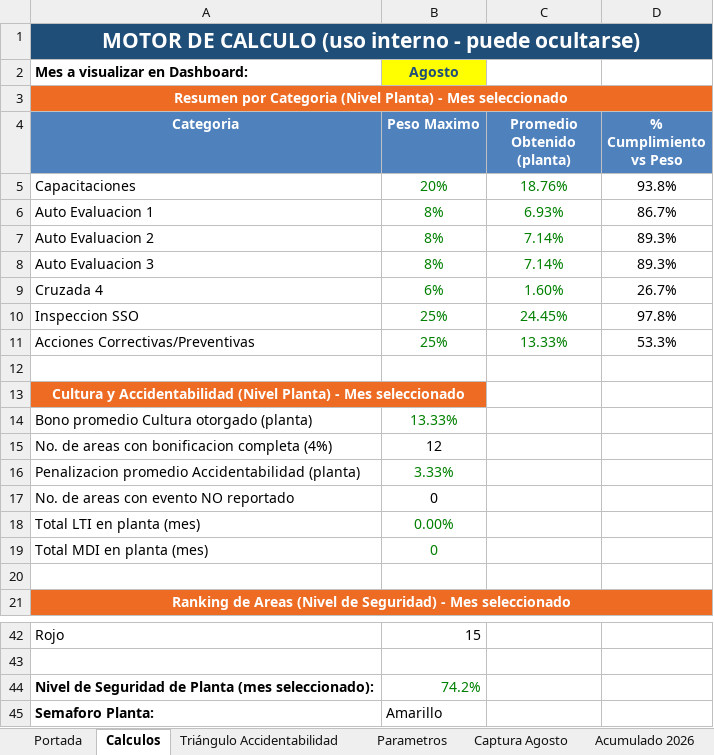
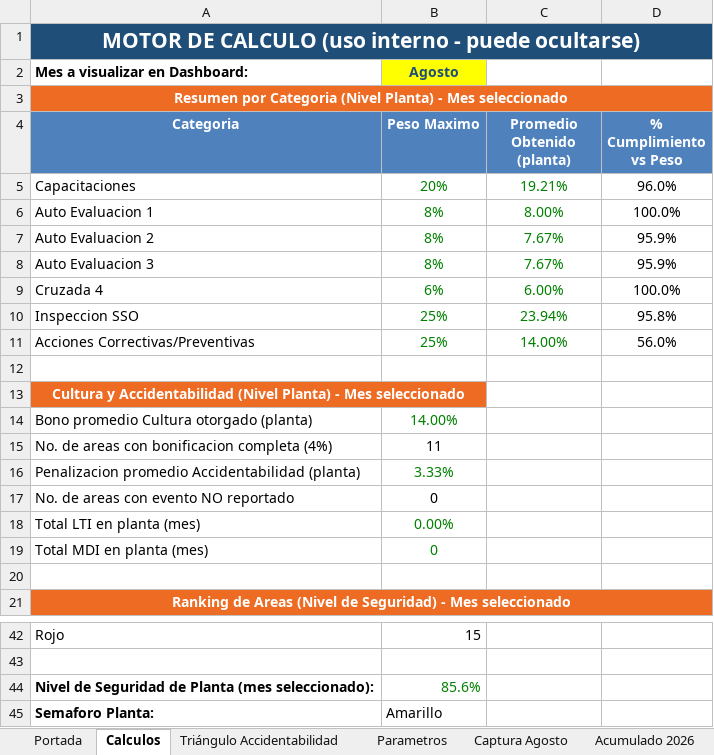
Before and after one commit to gestorssocuyo2026/DASHBOARDACTOSYCONDICIONES, an Excel workbook: NUEVO_NIVEL_DE_SEGURIDAD_2026_CBC-CUYOTENANGO.xlsx, sheet Calculos, drawn as a sheet; only a part is shown, gaps mark what is left out; values as stored, in another font and other column widths than the file's, no borders; conditional formats not drawn; the diff covers the shown part only; the diff names each change by its address in the sheet, - before the commit and + after, or states it on an @@ line.

```diff
--- a/NUEVO_NIVEL_DE_SEGURIDAD_2026_CBC-CUYOTENANGO.xlsx (sheet Calculos)
+++ b/NUEVO_NIVEL_DE_SEGURIDAD_2026_CBC-CUYOTENANGO.xlsx (sheet Calculos)
-C5 (Promedio Obtenido (planta)): 18.76%
+C5 (Promedio Obtenido (planta)): 19.21%
-D5 (% Cumplimiento vs Peso): 93.8%
+D5 (% Cumplimiento vs Peso): 96.0%
-C6 (Promedio Obtenido (planta)): 6.93%
+C6 (Promedio Obtenido (planta)): 8.00%
-D6 (% Cumplimiento vs Peso): 86.7%
+D6 (% Cumplimiento vs Peso): 100.0%
-C7:C8 (Promedio Obtenido (planta)): 7.14%
+C7:C8 (Promedio Obtenido (planta)): 7.67%
-D7:D8 (% Cumplimiento vs Peso): 89.3%
+D7:D8 (% Cumplimiento vs Peso): 95.9%
-C9 (Promedio Obtenido (planta)): 1.60%
+C9 (Promedio Obtenido (planta)): 6.00%
-D9 (% Cumplimiento vs Peso): 26.7%
+D9 (% Cumplimiento vs Peso): 100.0%
-C10 (Promedio Obtenido (planta)): 24.45%
+C10 (Promedio Obtenido (planta)): 23.94%
-D10 (% Cumplimiento vs Peso): 97.8%
+D10 (% Cumplimiento vs Peso): 95.8%
-C11 (Promedio Obtenido (planta)): 13.33%
+C11 (Promedio Obtenido (planta)): 14.00%
-D11 (% Cumplimiento vs Peso): 53.3%
+D11 (% Cumplimiento vs Peso): 56.0%
-B14 (Peso Maximo): 13.33%
+B14 (Peso Maximo): 14.00%
-B15 (Peso Maximo): 12
+B15 (Peso Maximo): 11
-B44 (Peso Maximo): 74.2%
+B44 (Peso Maximo): 85.6%
```
Also changed, not shown: 10 edited cells elsewhere in this sheet, sheet Captura Agosto, sheet ACUMULADO - 2026, sheet Triángulo Accidentabilidad, sheet Acumulado 2026, sheet Portada, hidden cells, charts or pictures.
